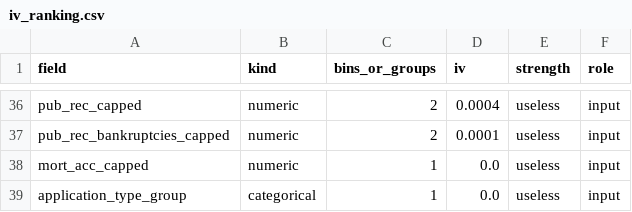
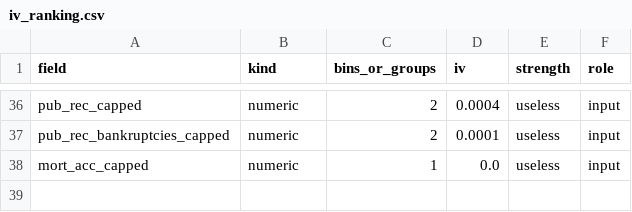
Before and after one commit to fitiha/credit-risk-pd, a CSV file: reports/a4_iv_ranking/tables/iv_ranking.csv, drawn as a sheet; only a part is shown, gaps mark what is left out; the diff names each change by its address in the sheet, - before the commit and + after, or states it on an @@ line.

```diff
--- a/reports/a4_iv_ranking/tables/iv_ranking.csv
+++ b/reports/a4_iv_ranking/tables/iv_ranking.csv
-row 39: application_type_group | categorical | 1 | 0.0 | useless | input
```
Also changed, not shown: 8 other files.
